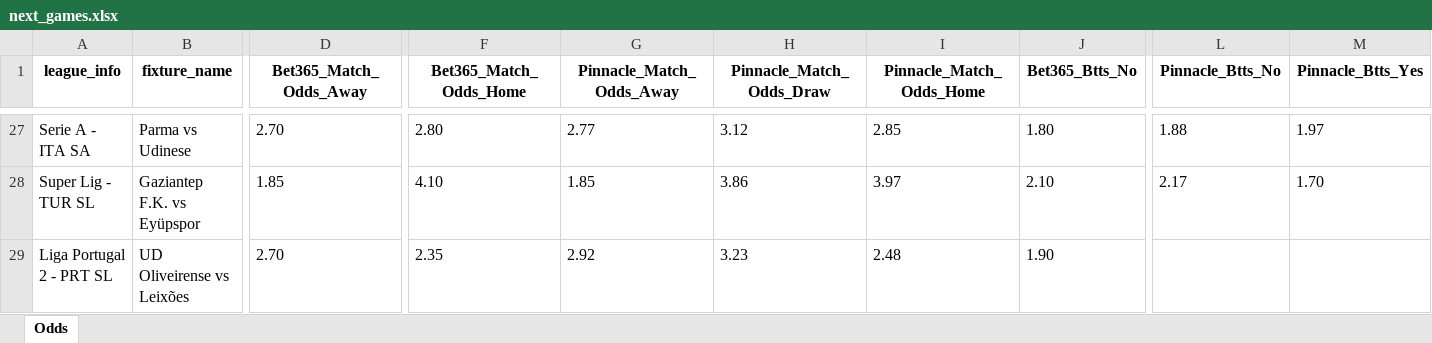
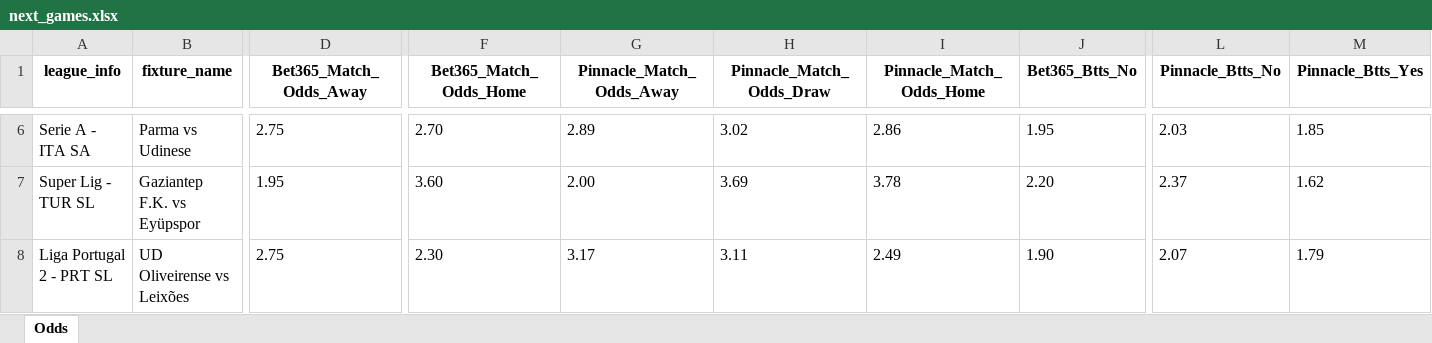
Before and after one commit to bet2all/bet2all, an Excel workbook: data/season_2025/next_games/next_games.xlsx, sheet Odds, drawn as a sheet; only a part is shown, gaps mark what is left out; values as stored, in another font and other column widths than the file's, no borders; addresses are those after the commit; the diff covers the shown part only; the diff names each change by its address in the sheet, - before the commit and + after, or states it on an @@ line.

```diff
--- a/data/season_2025/next_games/next_games.xlsx (sheet Odds)
+++ b/data/season_2025/next_games/next_games.xlsx (sheet Odds)
-D6 (Bet365_Match_Odds_Away): 2.70
+D6 (Bet365_Match_Odds_Away): 2.75
-F6 (Bet365_Match_Odds_Home): 2.80
+F6 (Bet365_Match_Odds_Home): 2.70
-G6 (Pinnacle_Match_Odds_Away): 2.77
+G6 (Pinnacle_Match_Odds_Away): 2.89
-H6 (Pinnacle_Match_Odds_Draw): 3.12
+H6 (Pinnacle_Match_Odds_Draw): 3.02
-I6 (Pinnacle_Match_Odds_Home): 2.85
+I6 (Pinnacle_Match_Odds_Home): 2.86
-J6 (Bet365_Btts_No): 1.80
+J6 (Bet365_Btts_No): 1.95
-L6 (Pinnacle_Btts_No): 1.88
+L6 (Pinnacle_Btts_No): 2.03
-M6 (Pinnacle_Btts_Yes): 1.97
+M6 (Pinnacle_Btts_Yes): 1.85
-D7 (Bet365_Match_Odds_Away): 1.85
+D7 (Bet365_Match_Odds_Away): 1.95
-F7 (Bet365_Match_Odds_Home): 4.10
+F7 (Bet365_Match_Odds_Home): 3.60
-G7 (Pinnacle_Match_Odds_Away): 1.85
+G7 (Pinnacle_Match_Odds_Away): 2.00
-H7 (Pinnacle_Match_Odds_Draw): 3.86
+H7 (Pinnacle_Match_Odds_Draw): 3.69
-I7 (Pinnacle_Match_Odds_Home): 3.97
+I7 (Pinnacle_Match_Odds_Home): 3.78
-J7 (Bet365_Btts_No): 2.10
+J7 (Bet365_Btts_No): 2.20
-L7 (Pinnacle_Btts_No): 2.17
+L7 (Pinnacle_Btts_No): 2.37
-M7 (Pinnacle_Btts_Yes): 1.70
+M7 (Pinnacle_Btts_Yes): 1.62
-D8 (Bet365_Match_Odds_Away): 2.70
+D8 (Bet365_Match_Odds_Away): 2.75
-F8 (Bet365_Match_Odds_Home): 2.35
+F8 (Bet365_Match_Odds_Home): 2.30
-G8 (Pinnacle_Match_Odds_Away): 2.92
+G8 (Pinnacle_Match_Odds_Away): 3.17
-H8 (Pinnacle_Match_Odds_Draw): 3.23
+H8 (Pinnacle_Match_Odds_Draw): 3.11
-I8 (Pinnacle_Match_Odds_Home): 2.48
+I8 (Pinnacle_Match_Odds_Home): 2.49
-L8 (Pinnacle_Btts_No): (empty)
+L8 (Pinnacle_Btts_No): 2.07
-M8 (Pinnacle_Btts_Yes): (empty)
+M8 (Pinnacle_Btts_Yes): 1.79
```
Also changed, not shown: 15 added rows, 21 removed rows and 1147 edited cells elsewhere in this sheet.
